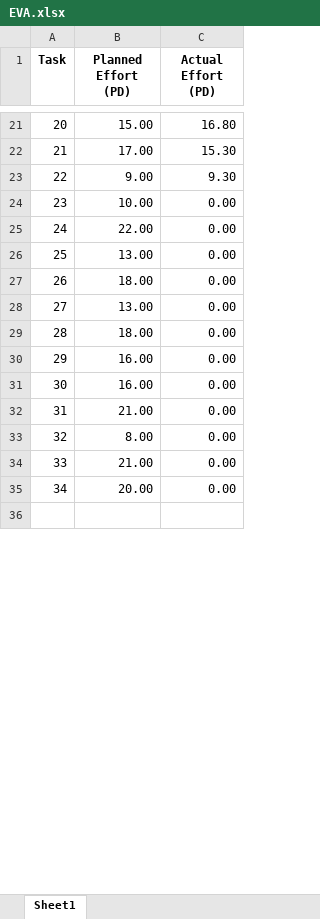
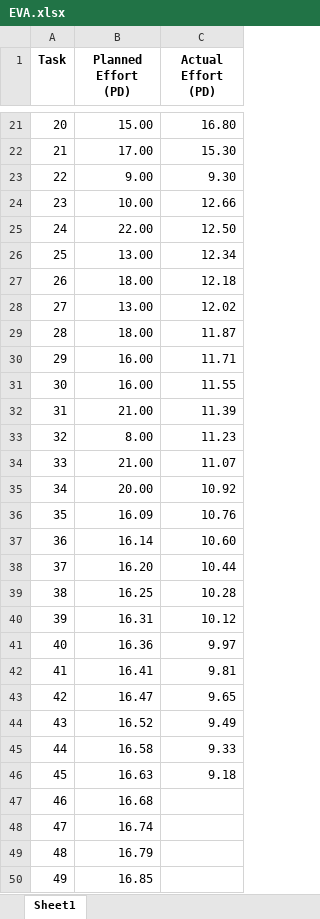
Before and after one commit to Rezwoan/BloodLink, an Excel workbook: EVA.xlsx, sheet Sheet1, drawn as a sheet; only a part is shown, gaps mark what is left out; the shorter side is filled out with more unchanged rows; values as stored, in another font and other column widths than the file's, no borders; the diff covers the shown part only; the diff names each change by its address in the sheet, - before the commit and + after, or states it on an @@ line.

Commit message:
updated eva

```diff
--- a/EVA.xlsx (sheet Sheet1)
+++ b/EVA.xlsx (sheet Sheet1)
-C24 (Actual Effort (PD)): 0.00
+C24 (Actual Effort (PD)): 12.66
-C25 (Actual Effort (PD)): 0.00
+C25 (Actual Effort (PD)): 12.50
-C26 (Actual Effort (PD)): 0.00
+C26 (Actual Effort (PD)): 12.34
-C27 (Actual Effort (PD)): 0.00
+C27 (Actual Effort (PD)): 12.18
-C28 (Actual Effort (PD)): 0.00
+C28 (Actual Effort (PD)): 12.02
-C29 (Actual Effort (PD)): 0.00
+C29 (Actual Effort (PD)): 11.87
-C30 (Actual Effort (PD)): 0.00
+C30 (Actual Effort (PD)): 11.71
-C31 (Actual Effort (PD)): 0.00
+C31 (Actual Effort (PD)): 11.55
-C32 (Actual Effort (PD)): 0.00
+C32 (Actual Effort (PD)): 11.39
-C33 (Actual Effort (PD)): 0.00
+C33 (Actual Effort (PD)): 11.23
-C34 (Actual Effort (PD)): 0.00
+C34 (Actual Effort (PD)): 11.07
-C35 (Actual Effort (PD)): 0.00
+C35 (Actual Effort (PD)): 10.92
+row 36: 35 | 16.09 | 10.76
+row 37: 36 | 16.14 | 10.60
+row 38: 37 | 16.20 | 10.44
+row 39: 38 | 16.25 | 10.28
+row 40: 39 | 16.31 | 10.12
+row 41: 40 | 16.36 | 9.97
+row 42: 41 | 16.41 | 9.81
+row 43: 42 | 16.47 | 9.65
+row 44: 43 | 16.52 | 9.49
+row 45: 44 | 16.58 | 9.33
+row 46: 45 | 16.63 | 9.18
+row 47: 46 | 16.68
+row 48: 47 | 16.74
+row 49: 48 | 16.79
+row 50: 49 | 16.85
```
Also changed, not shown: 54 added rows, 1 removed row, 12 edited cells and row numbers in column A elsewhere in this sheet.
